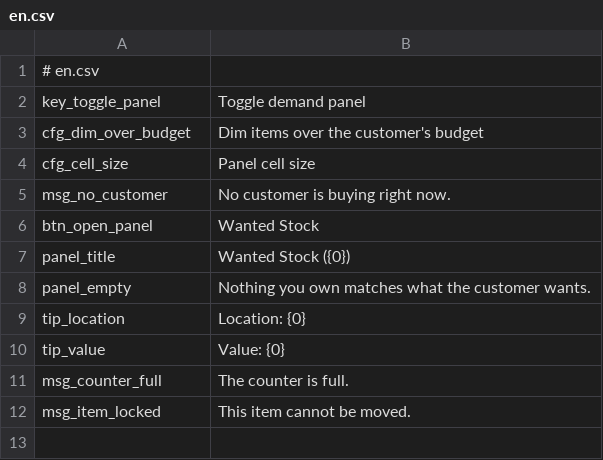
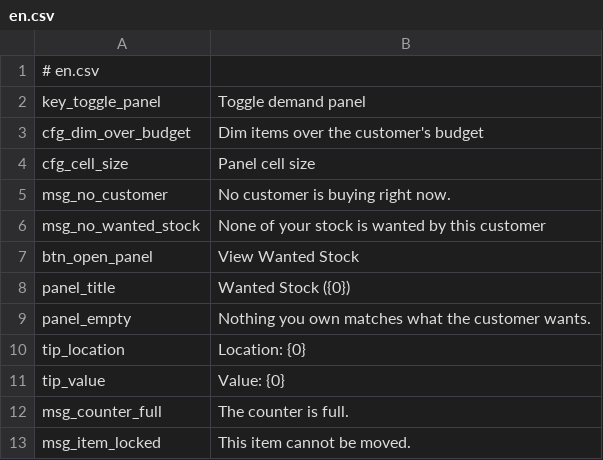
Before and after one commit to 0BlueYan0/probably-stolen-demand-panel, a CSV file: mod/Localization/en.csv, drawn as a sheet.

```diff
--- a/mod/Localization/en.csv
+++ b/mod/Localization/en.csv
@@ -5,3 +5,4 @@ cfg_cell_size,Panel cell size
 msg_no_customer,No customer is buying right now.
-btn_open_panel,Wanted Stock
+msg_no_wanted_stock,None of your stock is wanted by this customer
+btn_open_panel,View Wanted Stock
 panel_title,Wanted Stock ({0})
```
Also changed, not shown: mod/Localization/zh.csv, 3 other files.
